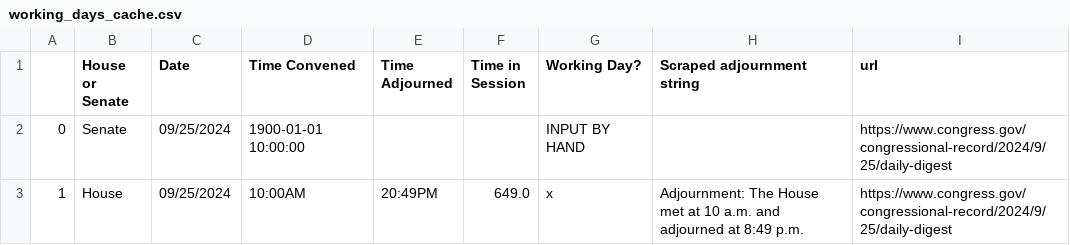
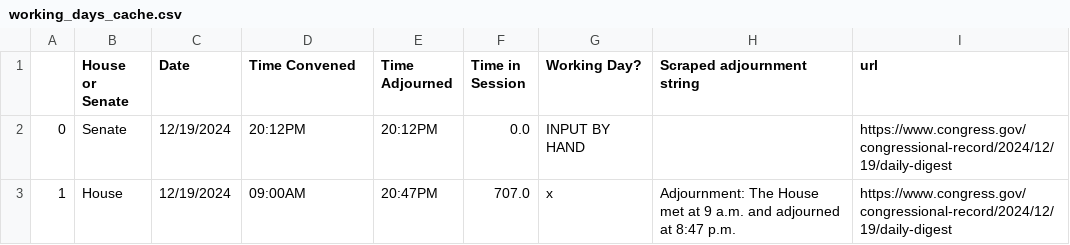
Before and after one commit to rachelorey/healthy-congress-index, a CSV file: working_days/working_days_cache.csv, drawn as a sheet.

```diff
--- a/working_days/working_days_cache.csv
+++ b/working_days/working_days_cache.csv
@@ -1,3 +1,3 @@
 ,House or Senate,Date,Time Convened,Time Adjourned,Time in Session,Working Day?,Scraped adjournment string,url
-0,Senate,09/25/2024,1900-01-01 10:00:00,,,INPUT BY HAND,,https://www.congress.gov/congressional-record/2024/9/25/daily-digest
-1,House,09/25/2024,10:00AM,20:49PM,649.0,x,Adjournment: The House met at 10 a.m. and adjourned at 8:49 p.m.,https://www.congress.gov/congressional-record/2024/9/25/daily-digest
+0,Senate,12/19/2024,20:12PM,20:12PM,0.0,INPUT BY HAND,,https://www.congress.gov/congressional-record/2024/12/19/daily-digest
+1,House,12/19/2024,09:00AM,20:47PM,707.0,x,Adjournment: The House met at 9 a.m. and adjourned at 8:47 p.m.,https://www.congress.gov/congressional-record/2024/12/19/daily-digest
```
Also changed, not shown: 6 other files.
